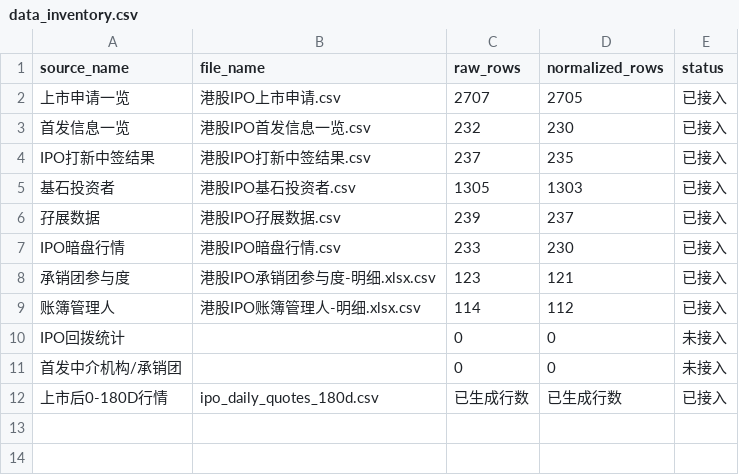
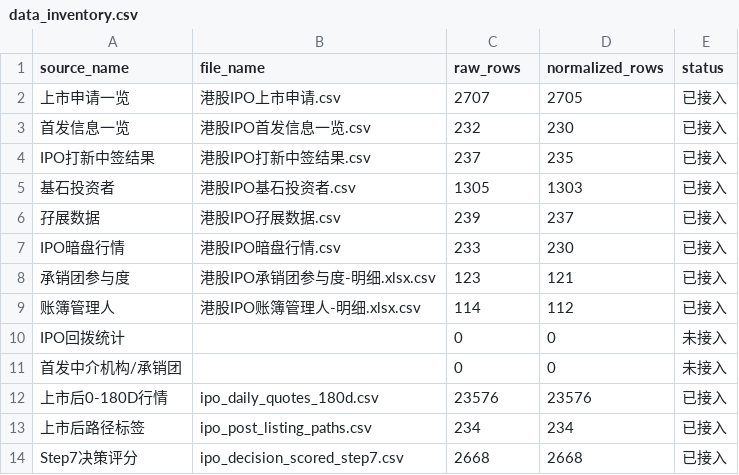
Before and after one commit to Buran1207/H-IPO-MODEL, a CSV file: deploy_data/data_inventory.csv, drawn as a sheet.

```diff
--- a/deploy_data/data_inventory.csv
+++ b/deploy_data/data_inventory.csv
@@ -11,2 +11,4 @@ IPO回拨统计,,0,0,未接入
 首发中介机构/承销团,,0,0,未接入
-上市后0-180D行情,ipo_daily_quotes_180d.csv,已生成行数,已生成行数,已接入
+上市后0-180D行情,ipo_daily_quotes_180d.csv,23576,23576,已接入
+上市后路径标签,ipo_post_listing_paths.csv,234,234,已接入
+Step7决策评分,ipo_decision_scored_step7.csv,2668,2668,已接入
```
Also changed, not shown: 10 other files.
